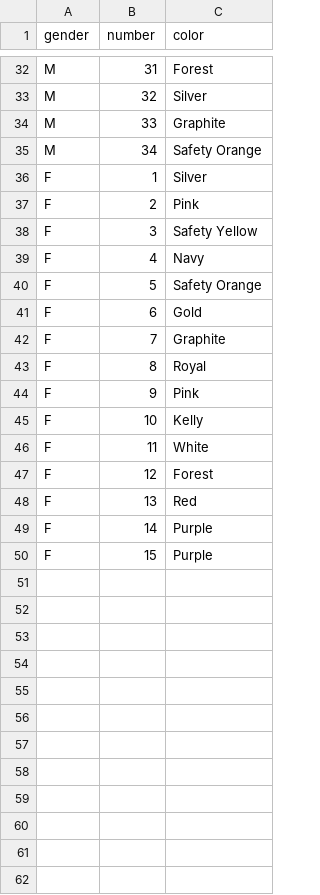
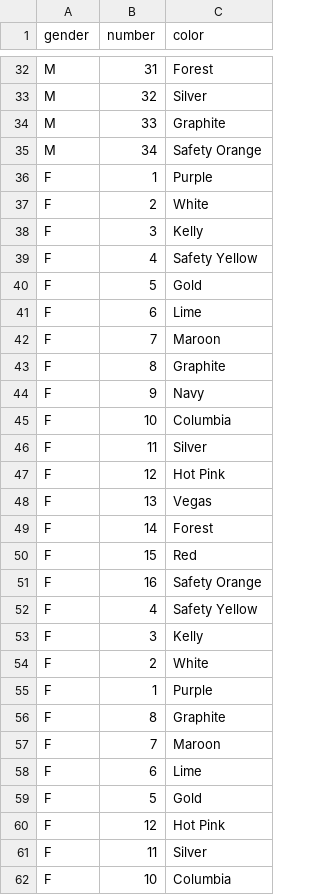
Before and after one commit to topher200/ripul-draft, a CSV file: lib/assets/picks.csv, drawn as a sheet; only a part is shown, gaps mark what is left out; the diff covers the shown part only.

Commit message:
add women's picks

```diff
--- a/lib/assets/picks.csv
+++ b/lib/assets/picks.csv
@@ -35,16 +35,28 @@ M,33,Graphite
 M,34,Safety Orange
-F,1,Silver
-F,2,Pink
-F,3,Safety Yellow
-F,4,Navy
-F,5,Safety Orange
-F,6,Gold
-F,7,Graphite
-F,8,Royal
-F,9,Pink
-F,10,Kelly
-F,11,White
-F,12,Forest
-F,13,Red
-F,14,Purple
-F,15,Purple
+F,1,Purple
+F,2,White
+F,3,Kelly
+F,4,Safety Yellow
+F,5,Gold
+F,6,Lime
+F,7,Maroon
+F,8,Graphite
+F,9,Navy
+F,10,Columbia
+F,11,Silver
+F,12,Hot Pink
+F,13,Vegas
+F,14,Forest
+F,15,Red
+F,16,Safety Orange
+F,4,Safety Yellow
+F,3,Kelly
+F,2,White
+F,1,Purple
+F,8,Graphite
+F,7,Maroon
+F,6,Lime
+F,5,Gold
+F,12,Hot Pink
+F,11,Silver
+F,10,Columbia
```
Also changed, not shown: 5 added rows elsewhere in this file.
